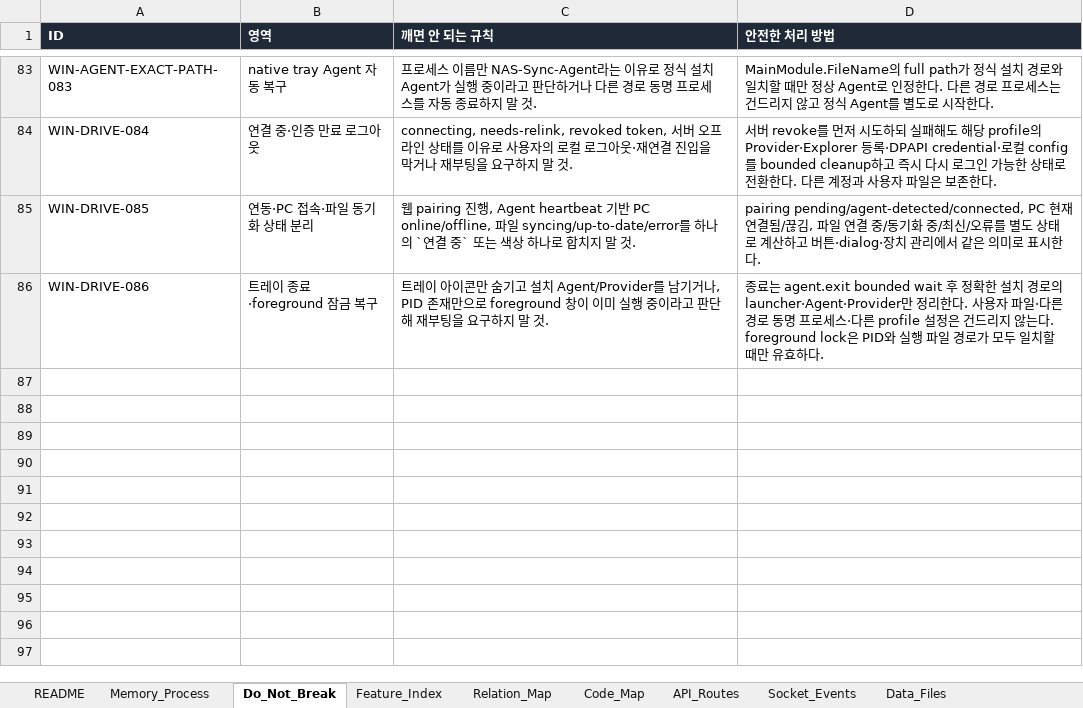
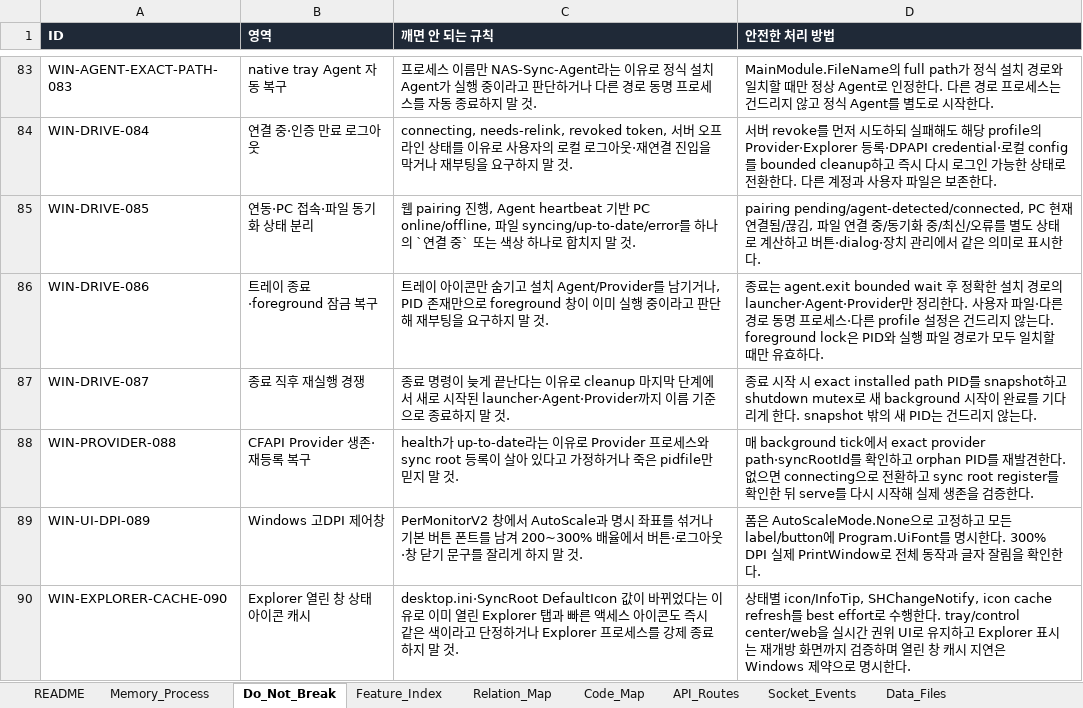
Before and after one commit to CLim020924/NAS_dev, an Excel workbook: docs/NAS_PROJECT_LOG.xlsx, sheet Do_Not_Break, drawn as a sheet; only a part is shown, gaps mark what is left out; values as stored, in another font and other column widths than the file's, no borders; the diff names each change by its address in the sheet, - before the commit and + after, or states it on an @@ line.

Commit message:
fix: harden NAS Drive lifecycle and UI

```diff
--- a/docs/NAS_PROJECT_LOG.xlsx (sheet Do_Not_Break)
+++ b/docs/NAS_PROJECT_LOG.xlsx (sheet Do_Not_Break)
+row 87: WIN-DRIVE-087 | 종료 직후 재실행 경쟁 | 종료 명령이 늦게 끝난다는 이유로 cleanup 마지막 단계에서 새로 시작된 launcher·Agent·Provider까지 이름 기준으로 종료하지 말 것. | 종료 시작 시 exact installed path PID를 snapshot하고 shutdown mutex로 새 background 시작이 완료를 기다리게 한다. snapshot 밖의 새 PID는 건드리지 않는다.
+row 88: WIN-PROVIDER-088 | CFAPI Provider 생존·재등록 복구 | health가 up-to-date라는 이유로 Provider 프로세스와 sync root 등록이 살아 있다고 가정하거나 죽은 pidfile만 믿지 말 것. | 매 background tick에서 exact provider path·syncRootId를 확인하고 orphan PID를 재발견한다. 없으면 connecting으로 전환하고 sync root register를 확인한 뒤 serve를 다시 시작해 실제 생존을 검증한다.
+row 89: WIN-UI-DPI-089 | Windows 고DPI 제어창 | PerMonitorV2 창에서 AutoScale과 명시 좌표를 섞거나 기본 버튼 폰트를 남겨 200~300% 배율에서 버튼·로그아웃·창 닫기 문구를 잘리게 하지 말 것. | 폼은 AutoScaleMode.None으로 고정하고 모든 label/button에 Program.UiFont를 명시한다. 300% DPI 실제 PrintWindow로 전체 동작과 글자 잘림을 확인한다.
+row 90: WIN-EXPLORER-CACHE-090 | Explorer 열린 창 상태 아이콘 캐시 | desktop.ini·SyncRoot DefaultIcon 값이 바뀌었다는 이유로 이미 열린 Explorer 탭과 빠른 액세스 아이콘도 즉시 같은 색이라고 단정하거나 Explorer 프로세스를 강제 종료하지 말 것. | 상태별 icon/InfoTip, SHChangeNotify, icon cache refresh를 best effort로 수행한다. tray/control center/web을 실시간 권위 UI로 유지하고 Explorer 표시는 재개방 화면까지 검증하며 열린 창 캐시 지연은 Windows 제약으로 명시한다.
```
Also changed, not shown: sheet Patch_Log, sheet Request_Archive, sheet Feature_Index, 9 other files.
